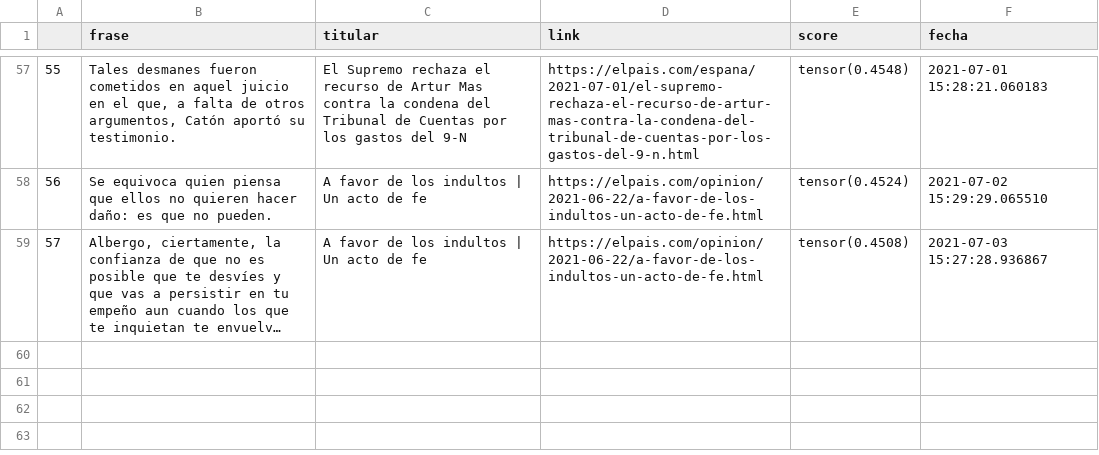
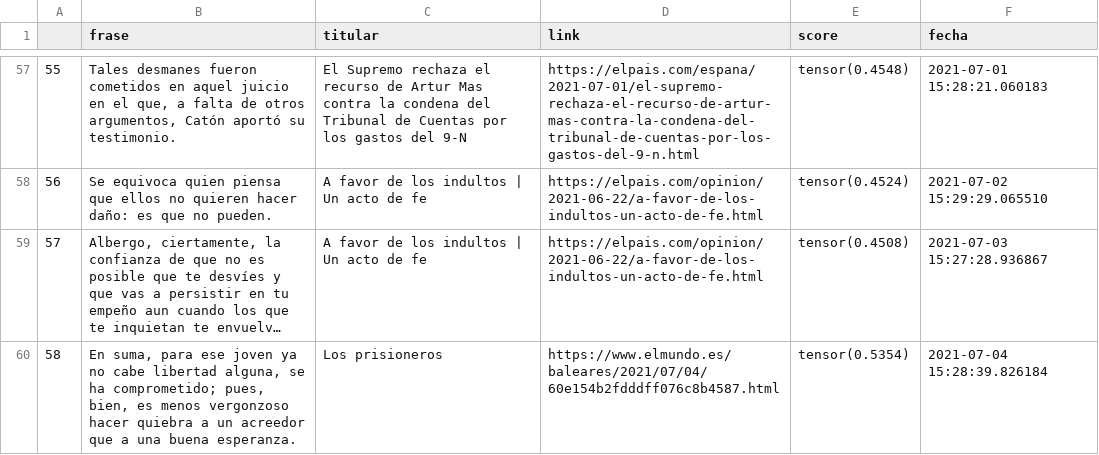
Before and after one commit to pcsanguinetti/seneca_comenta, a CSV file: register.csv, drawn as a sheet; only a part is shown, gaps mark what is left out; long unchanged cells end in …; the diff names each change by its address in the sheet, - before the commit and + after, or states it on an @@ line.

```diff
--- a/register.csv
+++ b/register.csv
+row 60: 58 | En suma, para ese joven ya no cabe libertad alguna, se ha comprometido; pues, bien, es menos vergonzoso hacer quiebra a un acreedor que a una buena esperanza. | Los prisioneros | https://www.elmundo.es/baleares/2021/07/04/60e154b2fdddff076c8b4587.html | tensor(0.5354) | 2021-07-04 15:28:39.826184
```
